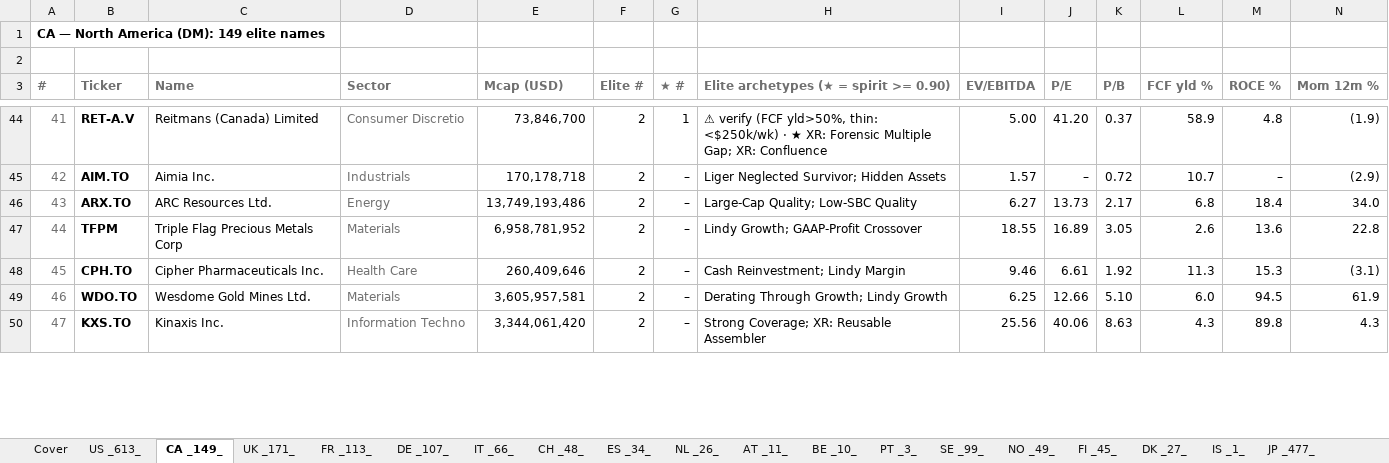
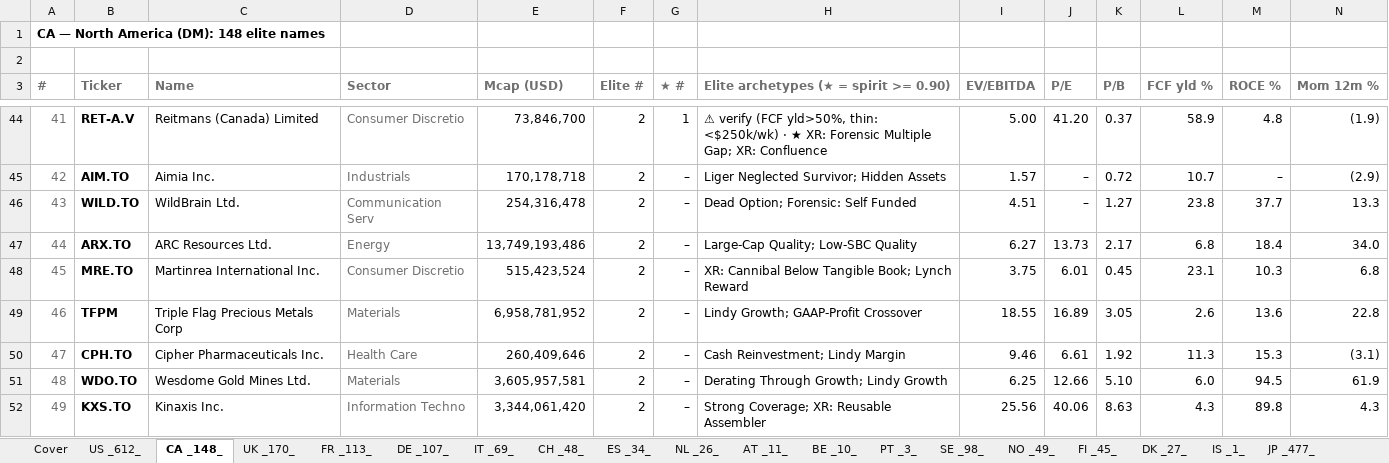
Before and after one commit to jupitersstring/cyclepapa, an Excel workbook: elite_country_book.xlsx, sheet CA _148_, drawn as a sheet; only a part is shown, gaps mark what is left out; values as stored, in another font and other column widths than the file's, no borders; rows hold the shown columns only; the diff covers the shown part only; the diff names each change by its address in the sheet, - before the commit and + after, or states it on an @@ line.

```diff
--- a/elite_country_book.xlsx (sheet CA _148_)
+++ b/elite_country_book.xlsx (sheet CA _148_)
-sheet tab: US _613_
+sheet tab: US _612_
-sheet tab: CA _149_
+sheet tab: CA _148_
-sheet tab: UK _171_
+sheet tab: UK _170_
-sheet tab: IT _66_
+sheet tab: IT _69_
-sheet tab: SE _99_
+sheet tab: SE _98_
@@ column A (#) renumbered from row 1 down @@
+row 46: 43 | WILD.TO | WildBrain Ltd. | Communication Serv | 254,316,478 | 2 | – | Dead Option; Forensic: Self Funded | 4.51 | – | 1.27 | 23.8 | 37.7 | 13.3
+row 48: 45 | MRE.TO | Martinrea International Inc. | Consumer Discretio | 515,423,524 | 2 | – | XR: Cannibal Below Tangible Book; Lynch Reward | 3.75 | 6.01 | 0.45 | 23.1 | 10.3 | 6.8
```
Also changed, not shown: 1 added row and 4 removed rows elsewhere in this sheet, sheet DE _107_, sheet SE _98_, sheet US _612_, sheet UK _170_, sheet ID _141_, sheet FR _113_, 11 more sheets, other sheet tabs.
